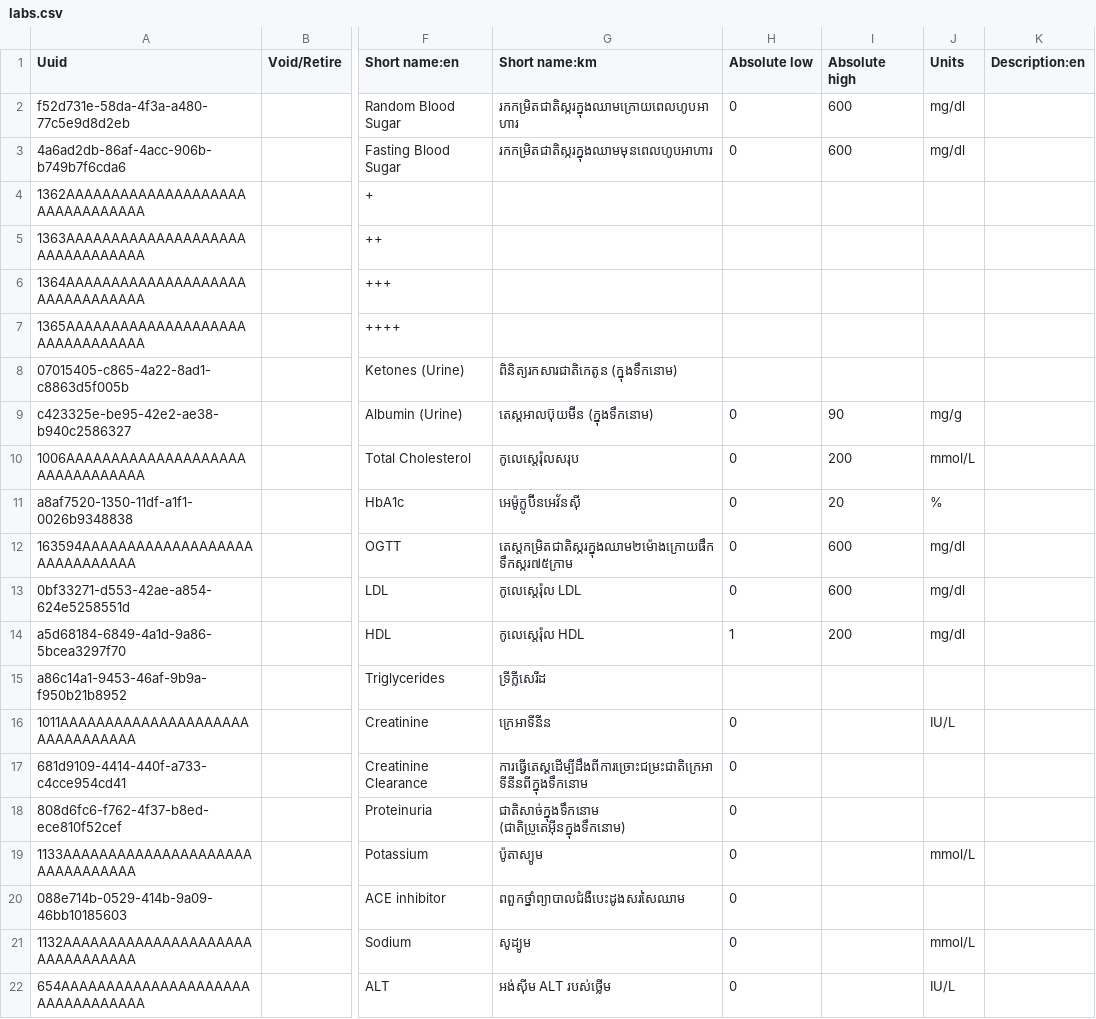
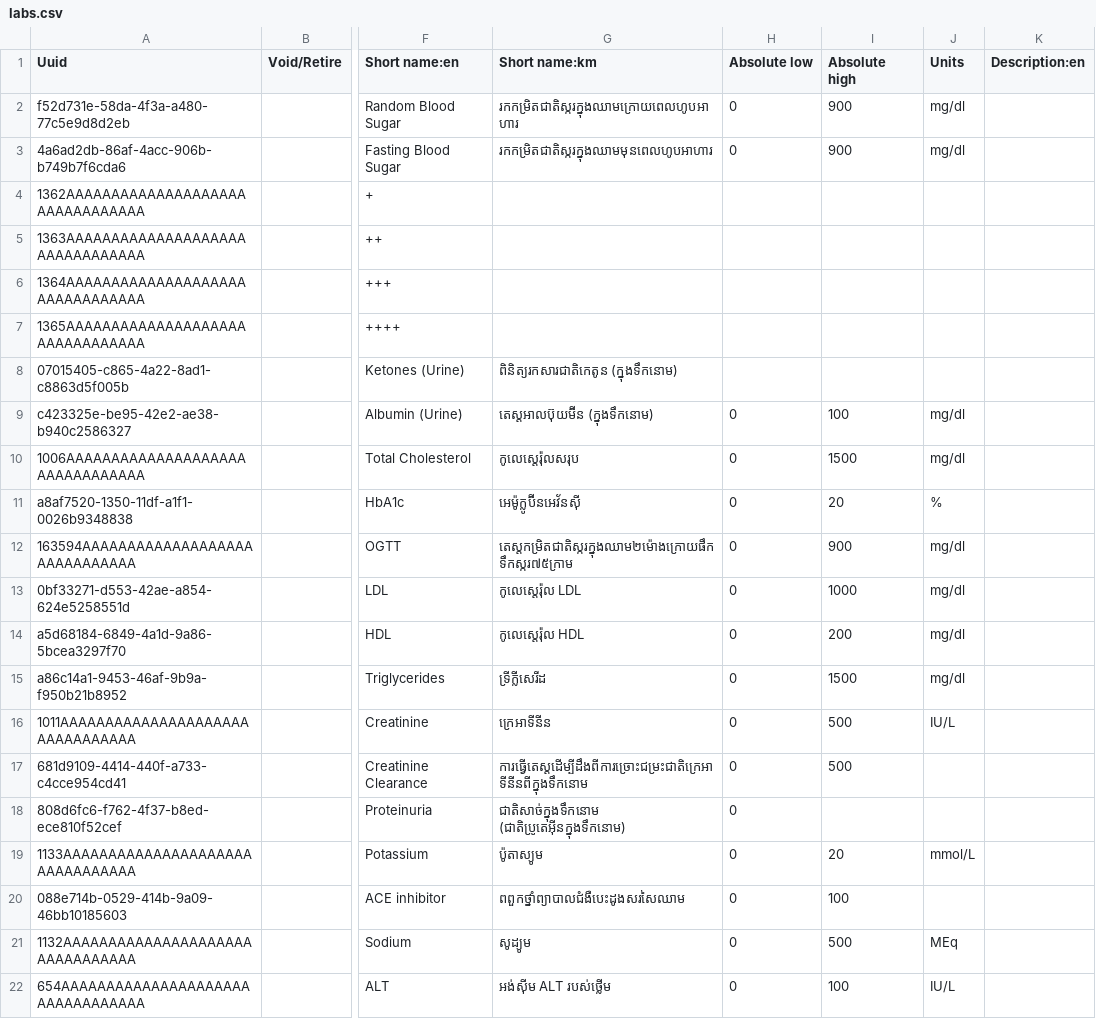
Before and after one commit to mekomsolutions/ozone-distro-cambodia, a CSV file: configs/openmrs_config/concepts/labs.csv, drawn as a sheet; only a part is shown, gaps mark what is left out; the diff names each change by its address in the sheet, - before the commit and + after, or states it on an @@ line.

```diff
--- a/configs/openmrs_config/concepts/labs.csv
+++ b/configs/openmrs_config/concepts/labs.csv
-I2:I3 (Absolute high): 600
+I2:I3 (Absolute high): 900
-I9 (Absolute high): 90
+I9 (Absolute high): 100
-J9 (Units): mg/g
+J9 (Units): mg/dl
-I10 (Absolute high): 200
+I10 (Absolute high): 1500
-J10 (Units): mmol/L
+J10 (Units): mg/dl
-I12 (Absolute high): 600
+I12 (Absolute high): 900
-I13 (Absolute high): 600
+I13 (Absolute high): 1000
-H14 (Absolute low): 1
+H14 (Absolute low): 0
-H15 (Absolute low): (empty)
+H15 (Absolute low): 0
-I15 (Absolute high): (empty)
+I15 (Absolute high): 1500
-J15 (Units): (empty)
+J15 (Units): mg/dl
-I16:I17 (Absolute high): (empty)
+I16:I17 (Absolute high): 500
-I19 (Absolute high): (empty)
+I19 (Absolute high): 20
-I20 (Absolute high): (empty)
+I20 (Absolute high): 100
-I21 (Absolute high): (empty)
+I21 (Absolute high): 500
-J21 (Units): mmol/L
+J21 (Units): MEq
-I22 (Absolute high): (empty)
+I22 (Absolute high): 100
```
Also changed, not shown: 2 other files.
